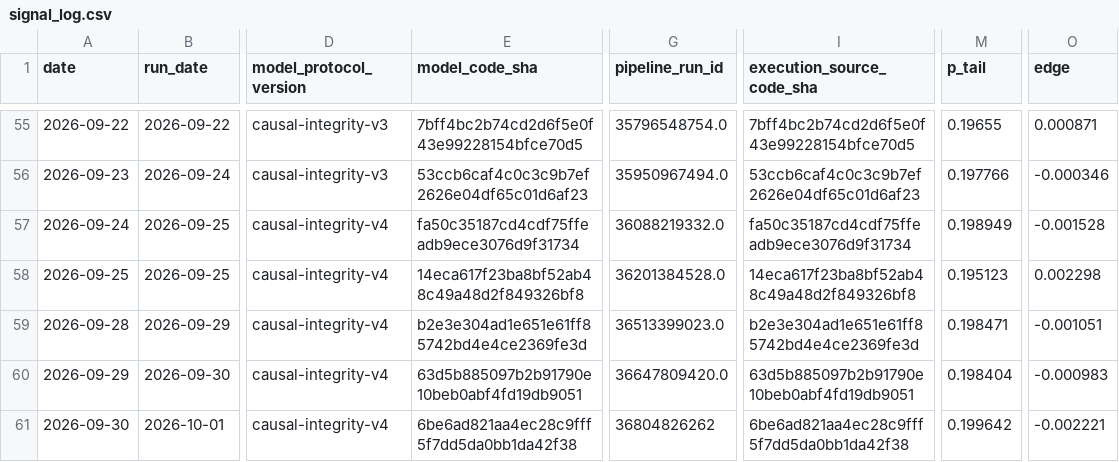
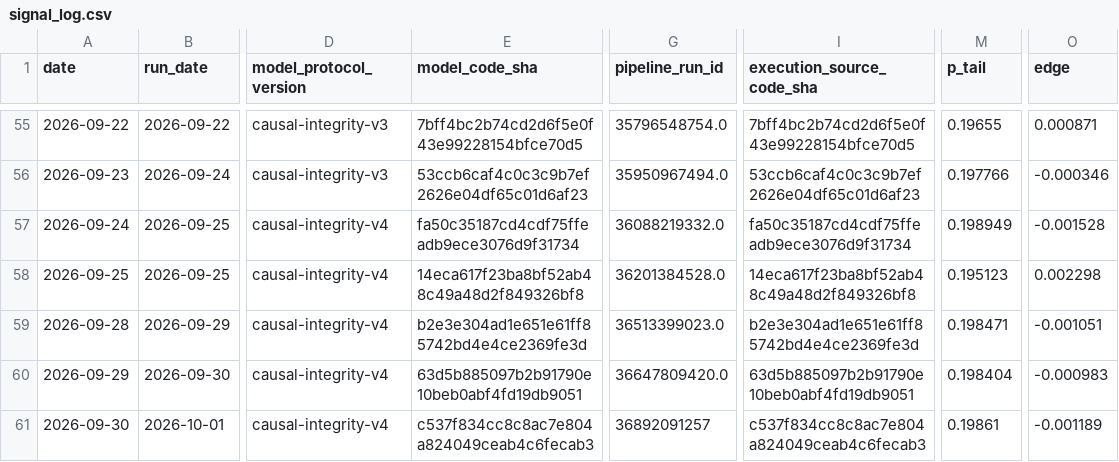
Before and after one commit to salemmorelli1/Price-Call, a CSV file: artifacts_part10_bot/signal_log.csv, drawn as a sheet; only a part is shown, gaps mark what is left out; the diff names each change by its address in the sheet, - before the commit and + after, or states it on an @@ line.

```diff
--- a/artifacts_part10_bot/signal_log.csv
+++ b/artifacts_part10_bot/signal_log.csv
-E61 (model_code_sha): 6be6ad821aa4ec28c9fff5f7dd5da0bb1da42f38
+E61 (model_code_sha): c537f834cc8c8ac7e804a824049ceab4c6fecab3
-G61 (pipeline_run_id): 36804826262
+G61 (pipeline_run_id): 36892091257
-I61 (execution_source_code_sha): 6be6ad821aa4ec28c9fff5f7dd5da0bb1da42f38
+I61 (execution_source_code_sha): c537f834cc8c8ac7e804a824049ceab4c6fecab3
-M61 (p_tail): 0.199642
+M61 (p_tail): 0.19861
-O61 (edge): -0.002221
+O61 (edge): -0.001189
```
Also changed, not shown: artifacts_part3/prediction_log.csv, artifacts_part3_v1/v1_final_production_governance.csv, 20 other files.
